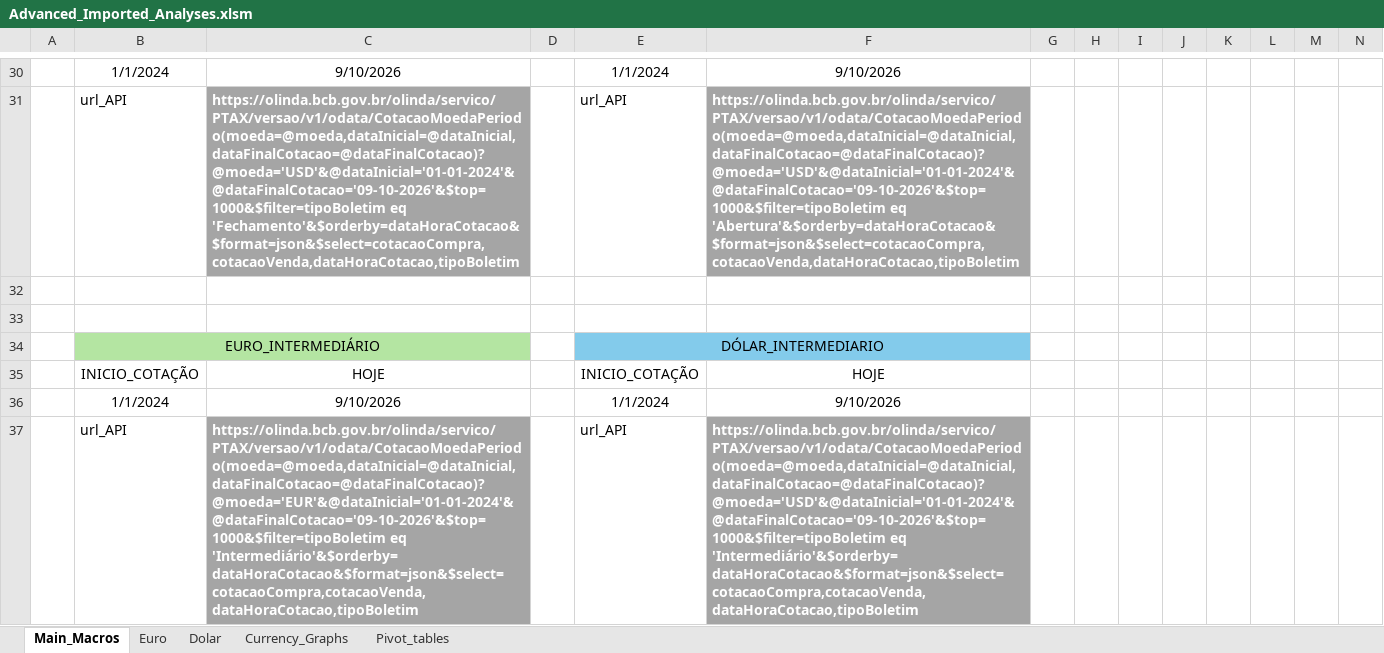
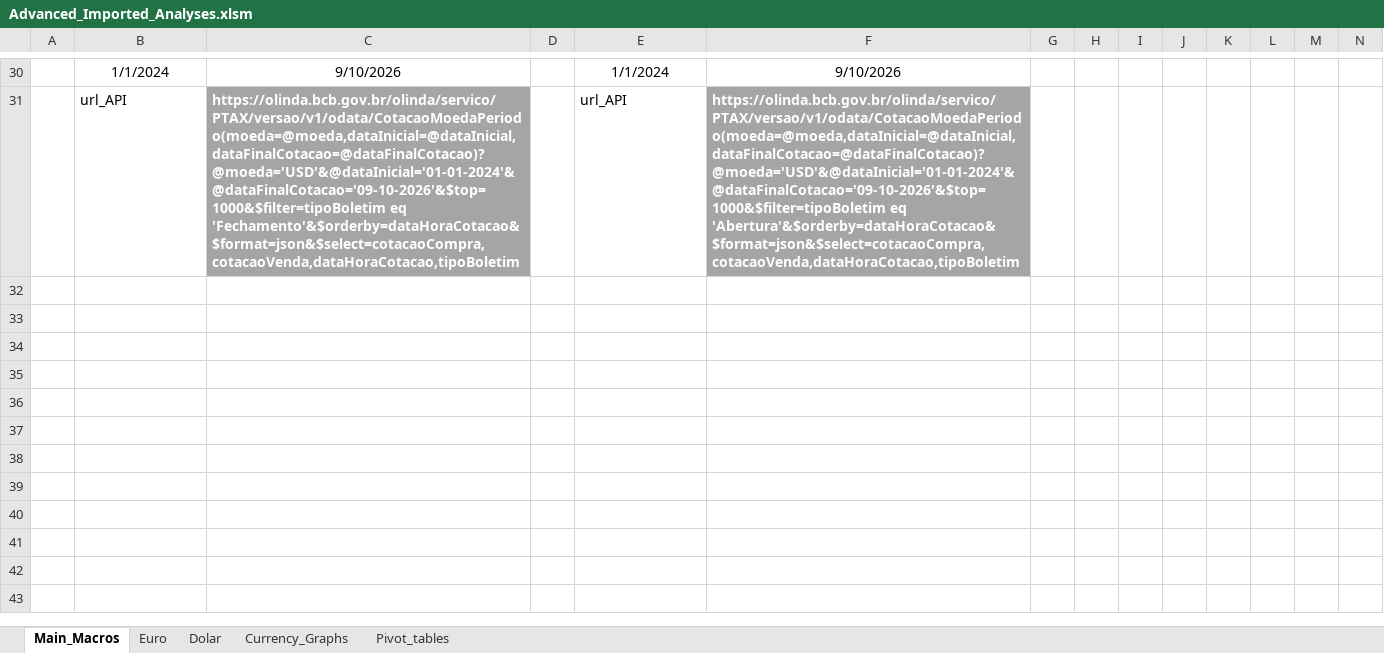
Before and after one commit to Ricardo-argus/Exchange_Rate_Observatory, an Excel workbook: excel_analyses/Advanced_Imported_Analyses.xlsm, sheet Main_Macros, drawn as a sheet; only a part is shown, gaps mark what is left out; values as stored, in another font and other column widths than the file's, no borders; charts and pictures not drawn; rows hold the shown columns only; the diff names each change by its address in the sheet, - before the commit and + after, or states it on an @@ line.

Commit message:
updated vba macro

```diff
--- a/excel_analyses/Advanced_Imported_Analyses.xlsm (sheet Main_Macros)
+++ b/excel_analyses/Advanced_Imported_Analyses.xlsm (sheet Main_Macros)
-row 32: (empty)
-row 33: (empty)
-row 34:  | EURO_INTERMEDIÁRIO |  |  | DÓLAR_INTERMEDIARIO
-row 35:  | INICIO_COTAÇÃO | HOJE |  | INICIO_COTAÇÃO | HOJE
-row 36:  | 1/1/2024 | 9/10/2026 |  | 1/1/2024 | 9/10/2026
-row 37:  | url_API | https://olinda.bcb.gov.br/olinda/servico/PTAX/versao/v1/odata/CotacaoMoedaPeriodo(moeda=@moeda,dataInicial=@dataInicial,dataFinalCotacao=@dataFinalCotacao)?@moeda='EUR'&@dataInicial='01-01-2024'&@dataFinalCotacao='09-10-2026'&$top=1000&$filter=tipoBoletim eq 'Intermediário'&$orderby=dataHoraCotacao&$format=json&$select=cotacaoCompra,cotacaoVenda,dataHoraCotacao,tipoBoletim |  | url_API | https://olinda.bcb.gov.br/olinda/servico/PTAX/versao/v1/odata/CotacaoMoedaPeriodo(moeda=@moeda,dataInicial=@dataInicial,dataFinalCotacao=@dataFinalCotacao)?@moeda='USD'&@dataInicial='01-01-2024'&@dataFinalCotacao='09-10-2026'&$top=1000&$filter=tipoBoletim eq 'Intermediário'&$orderby=dataHoraCotacao&$format=json&$select=cotacaoCompra,cotacaoVenda,dataHoraCotacao,tipoBoletim
```
Also changed, not shown: 1 other file.
